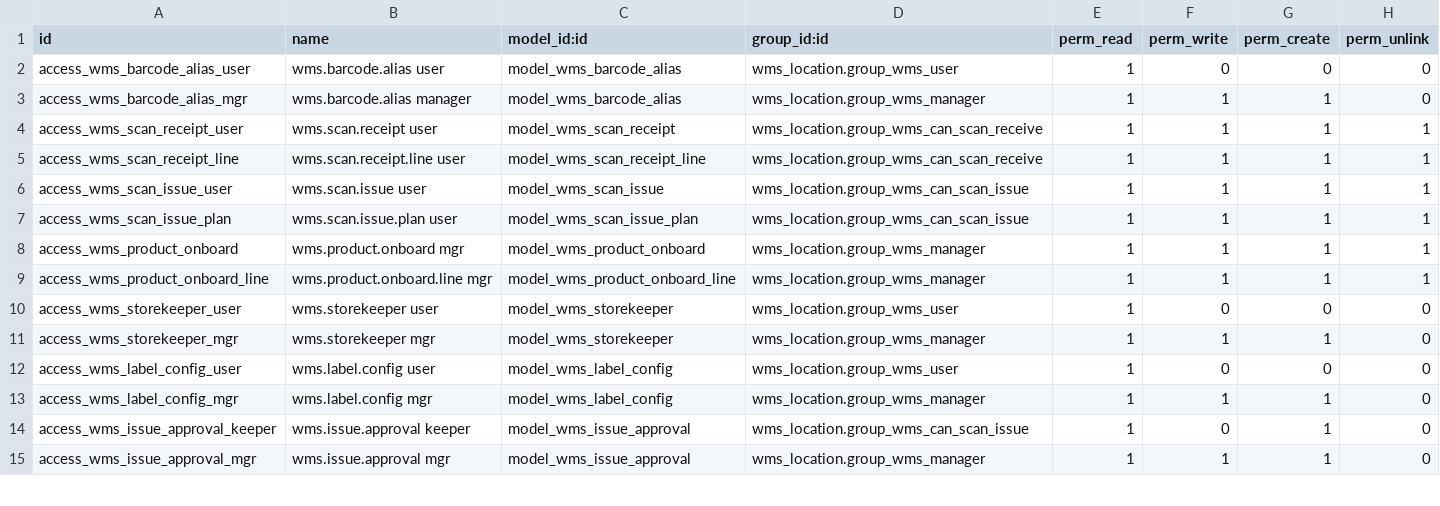
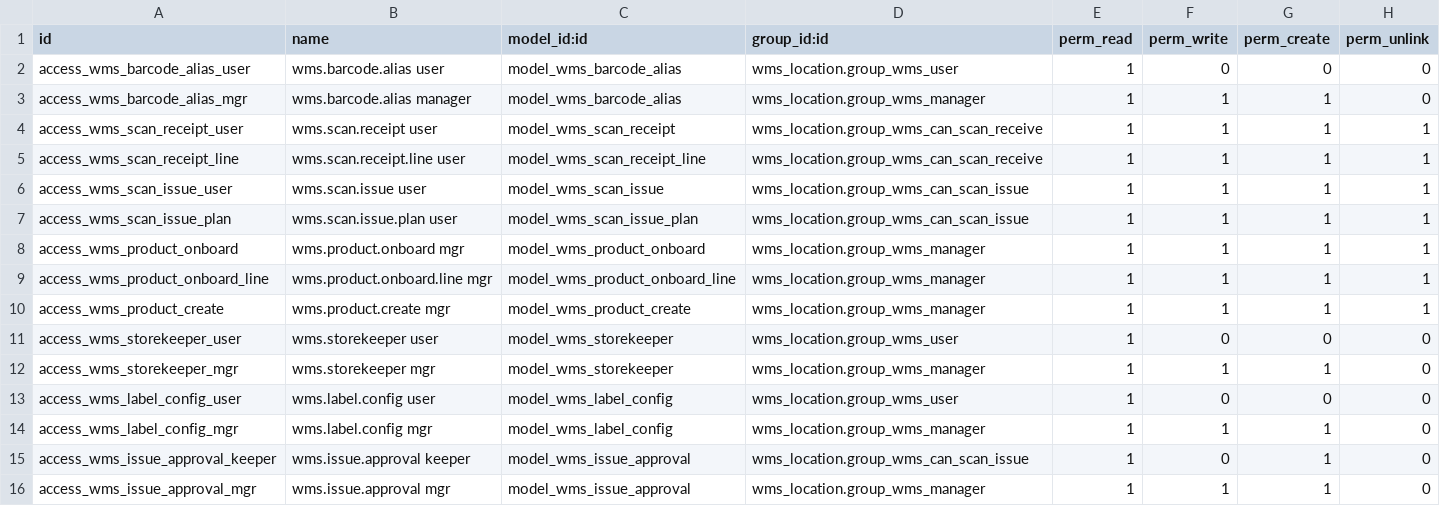
Before and after one commit to udhay8005/Inventory-management, a CSV file: addons/wms_barcode/security/ir.model.access.csv, drawn as a sheet; only a part is shown; the diff names each change by its address in the sheet, - before the commit and + after, or states it on an @@ line.

Commit message:
feat(product): P3 — Guided Product Creation wizard (v19.0.36.0.0)
The usability layer over the Product Master. New wms.product.create wizard
(Operations -> Create Product (guided)) collapses "create masters, go back, create
product, save, see SKU" into one focused screen with a live preview. wms_barcode
19.0.1.40.0 -> 19.0.1.41.0. Additive UI; no stock/data/migration impact.

- Live SKU + Code128 preview compose from the identity as you type (reuses
  product.template._wms_compose_business_sku); PRD + EAN-13 previews peek the next
  sequence value (read-only, not consumed).
- Category drives the form: wms_product_kind computed from categ.wms_default_kind;
  Family/Brand/Form/Strength/Pack required per categ.wms_effective_req_* (req_pack =
  pack OR size). _check_required blocks with a friendly message. Enforcement is in
  the WIZARD only, not a global product.template constraint, so Onboard / import /
  the plain form (kind-only products) are never broken.
- Inline master creation: Family/Brand/Form M2o use no_quick_create so the
  Create-and-edit popup (Name + Code) is used, then auto-selected.
- Duplicate detection: live dup_warning + hard block via product.template.create().
- Clean focused form (Identity/Classification/SKU/Barcode only); UoM suggested from
  Form/Kind; name pre-filled from identity (editable). action_create opens the new
  product; action_create_and_new resets for the next.
- Files: wizards/wms_product_create.py(+_views.xml), ACL (manager rwcd), menu under
  Operations (seq 34), manifest. Tests: tests/test_product_create_wizard.py (7).

```diff
--- a/addons/wms_barcode/security/ir.model.access.csv
+++ b/addons/wms_barcode/security/ir.model.access.csv
+row 10: access_wms_product_create | wms.product.create mgr | model_wms_product_create | wms_location.group_wms_manager | 1 | 1 | 1 | 1
```
Also changed, not shown: 7 other files.
